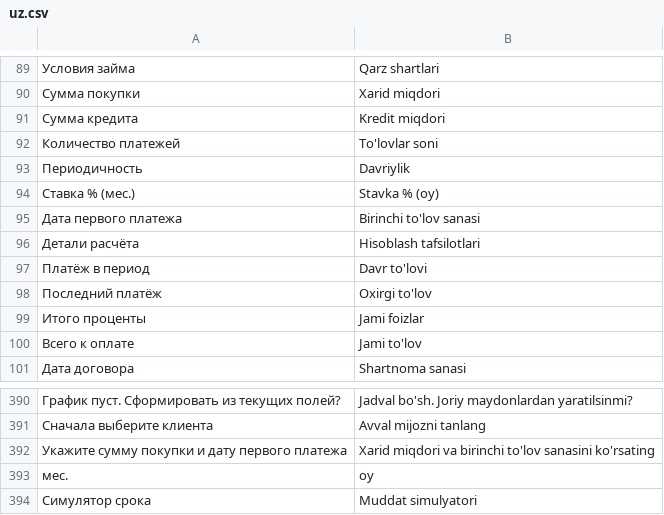
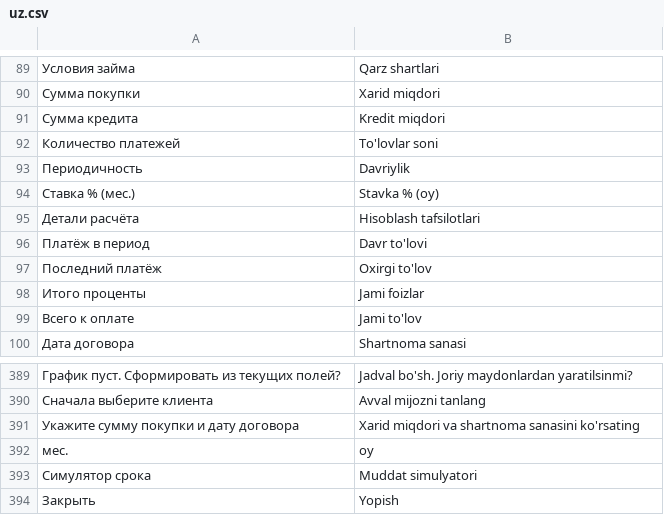
Before and after one commit to alraqam/nasiya365-frappe, a CSV file: nasiya365/translations/uz.csv, drawn as a sheet; only a part is shown, gaps mark what is left out; the shorter side is filled out with more unchanged rows.

```diff
--- a/nasiya365/translations/uz.csv
+++ b/nasiya365/translations/uz.csv
@@ -94,3 +94,2 @@
 "Ставка % (мес.)","Stavka % (oy)"
-"Дата первого платежа","Birinchi to'lov sanasi"
 "Детали расчёта","Hisoblash tafsilotlari"
@@ -391,3 +390,3 @@
 "Сначала выберите клиента","Avval mijozni tanlang"
-"Укажите сумму покупки и дату первого платежа","Xarid miqdori va birinchi to'lov sanasini ko'rsating"
+"Укажите сумму покупки и дату договора","Xarid miqdori va shartnoma sanasini ko'rsating"
 "мес.","oy"
```
Also changed, not shown: 2 other files.
